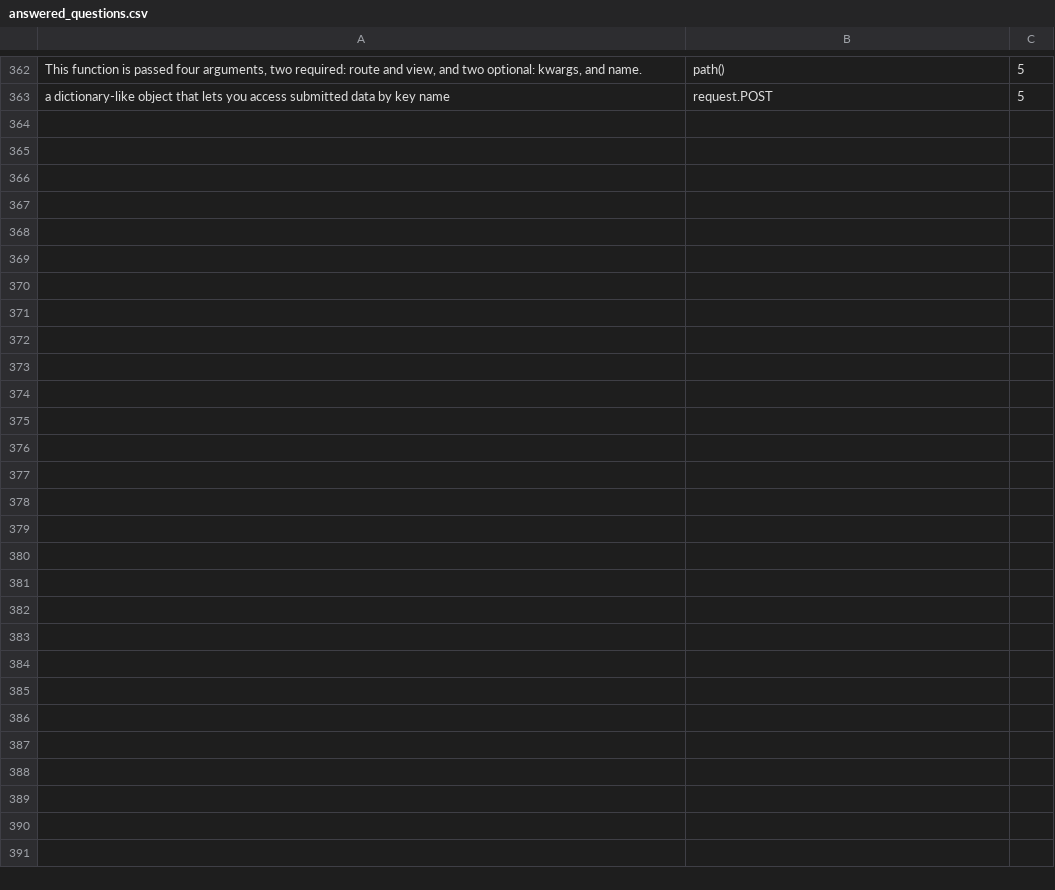
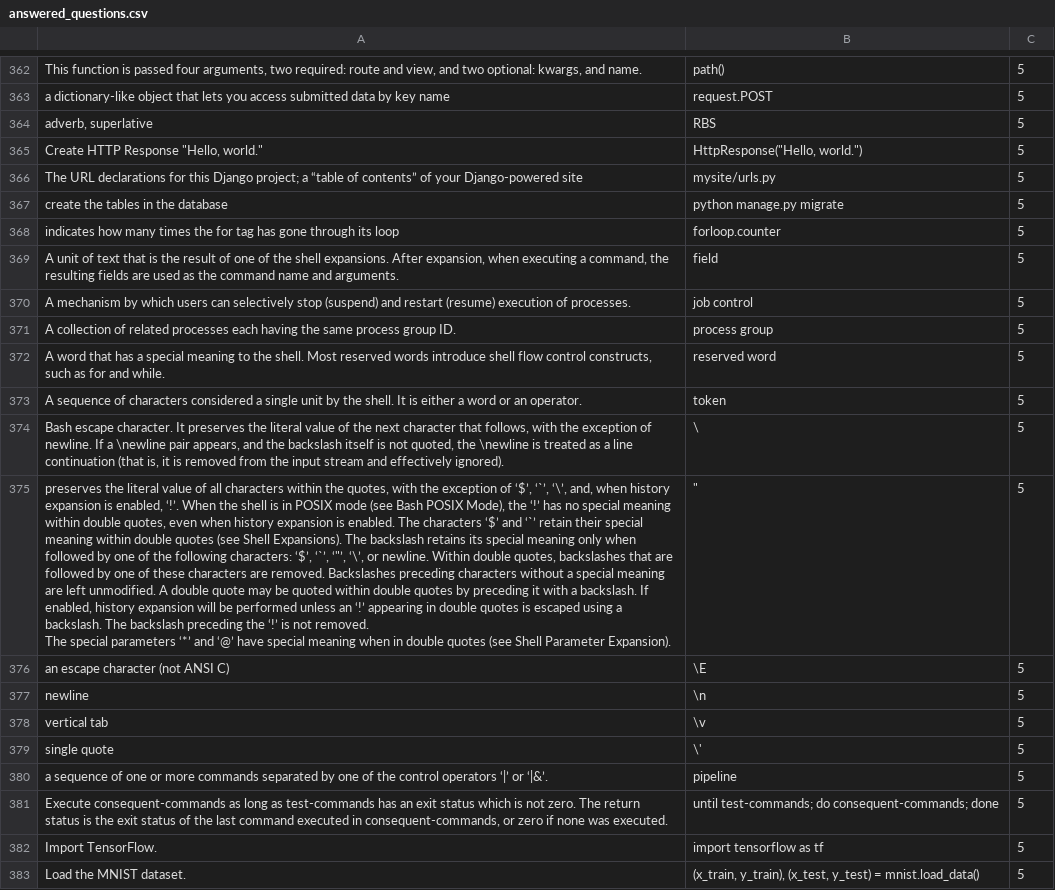
Before and after one commit to Elbereth-Elentari/Learning_machine, a CSV file: answered_questions.csv, drawn as a sheet; only a part is shown, gaps mark what is left out; ↵ is a line break in a cell; the diff covers the shown part only; the diff names each change by its address in the sheet, - before the commit and + after, or states it on an @@ line.

```diff
--- a/answered_questions.csv
+++ b/answered_questions.csv
+row 364: adverb, superlative | RBS | 5
+row 365: Create HTTP Response "Hello, world." | HttpResponse("Hello, world.") | 5
+row 366: The URL declarations for this Django project; a “table of contents” of your Django-powered site | mysite/urls.py | 5
+row 367: create the tables in the database | python manage.py migrate | 5
+row 368: indicates how many times the for tag has gone through its loop | forloop.counter | 5
+row 369: A unit of text that is the result of one of the shell expansions. After expansion, when executing a command, the resulting fields are used as the command name and arguments. | field | 5
+row 370: A mechanism by which users can selectively stop (suspend) and restart (resume) execution of processes. | job control | 5
+row 371: A collection of related processes each having the same process group ID. | process group | 5
+row 372: A word that has a special meaning to the shell. Most reserved words introduce shell flow control constructs, such as for and while. | reserved word | 5
+row 373: A sequence of characters considered a single unit by the shell. It is either a word or an operator. | token | 5
+row 374: Bash escape character. It preserves the literal value of the next character that follows, with the exception of newline. If a \newline pair appears, and the backslash itself is not quoted, the \newline is treated as a line continuation (that is, it is removed from the input stream and effectively ignored). | \ | 5
+row 375: preserves the literal value of all characters within the quotes, with the exception of ‘$’, ‘`’, ‘\’, and, when history expansion is enabled, ‘!’. When the shell is in POSIX mode (see Bash POSIX Mode), the ‘!’ has no special meaning within double quotes, even when history expansion is enabled. The characters ‘$’ and ‘`’ retain their special meaning within double quotes (see Shell Expansions). The backslash retains its special meaning only when followed by one of the following characters: ‘$’, ‘`’, ‘"’, ‘\’, or newline. Within double quotes, backslashes that are followed by one of these characters are removed. Backslashes preceding characters without a special meaning are left unmodified. A double quote may be quoted within double quotes by preceding it with a backslash. If enabled, history expansion will be performed unless an ‘!’ appearing in double quotes is escaped using a backslash. The backslash preceding the ‘!’ is not removed. ↵ The special parameters ‘*’ and ‘@’ have special meaning when in double quotes (see Shell Parameter Expansion). | " | 5
+row 376: an escape character (not ANSI C) | \E | 5
+row 377: newline | \n | 5
+row 378: vertical tab | \v | 5
+row 379: single quote | \' | 5
+row 380: a sequence of one or more commands separated by one of the control operators ‘|’ or ‘|&’. | pipeline | 5
+row 381: Execute consequent-commands as long as test-commands has an exit status which is not zero. The return status is the exit status of the last command executed in consequent-commands, or zero if none was executed. | until test-commands; do consequent-commands; done | 5
+row 382: Import TensorFlow. | import tensorflow as tf | 5
+row 383: Load the MNIST dataset. | (x_train, y_train), (x_test, y_test) = mnist.load_data() | 5
```
Also changed, not shown: 16 added rows elsewhere in this file, flashcards.csv, 2 other files.
